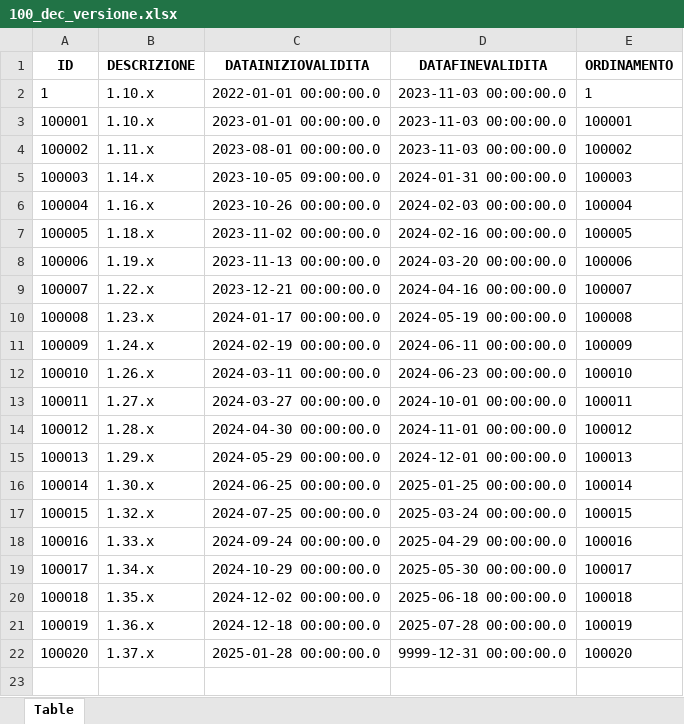
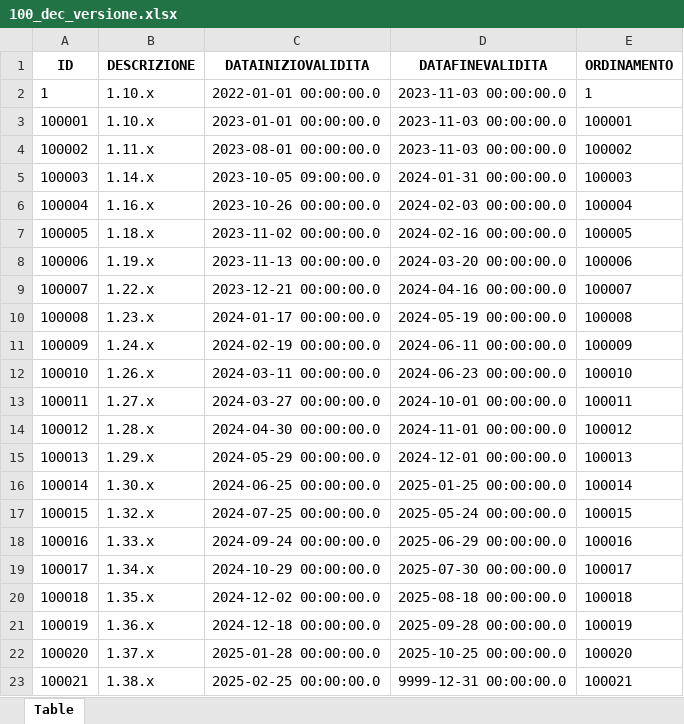
Before and after one commit to italia/ansc, an Excel workbook: docs/Decodifiche/100_dec_versione.xlsx, sheet Table, drawn as a sheet; values as stored, in another font and other column widths than the file's, no borders; the diff names each change by its address in the sheet, - before the commit and + after, or states it on an @@ line.

```diff
--- a/docs/Decodifiche/100_dec_versione.xlsx (sheet Table)
+++ b/docs/Decodifiche/100_dec_versione.xlsx (sheet Table)
-D17 (DATAFINEVALIDITA): 2025-03-24 00:00:00.0
+D17 (DATAFINEVALIDITA): 2025-05-24 00:00:00.0
-D18 (DATAFINEVALIDITA): 2025-04-29 00:00:00.0
+D18 (DATAFINEVALIDITA): 2025-06-29 00:00:00.0
-D19 (DATAFINEVALIDITA): 2025-05-30 00:00:00.0
+D19 (DATAFINEVALIDITA): 2025-07-30 00:00:00.0
-D20 (DATAFINEVALIDITA): 2025-06-18 00:00:00.0
+D20 (DATAFINEVALIDITA): 2025-08-18 00:00:00.0
-D21 (DATAFINEVALIDITA): 2025-07-28 00:00:00.0
+D21 (DATAFINEVALIDITA): 2025-09-28 00:00:00.0
-D22 (DATAFINEVALIDITA): 9999-12-31 00:00:00.0
+D22 (DATAFINEVALIDITA): 2025-10-25 00:00:00.0
+row 23: 100021 | 1.38.x | 2025-02-25 00:00:00.0 | 9999-12-31 00:00:00.0 | 100021
```
Also changed, not shown: docs/Caratteristiche_servizi/Tracciato-Evento.xlsx, docs/Decodifiche/12_dec_tipo_consenso.xlsx, 47 other files.
